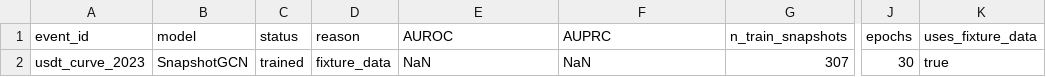
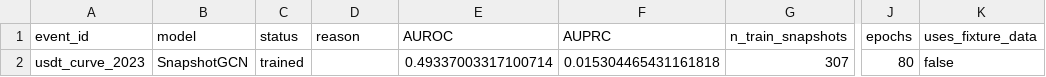
Before and after one commit to nl2992/ICAIF_stablecoin-contagion-network, a CSV file: results/tables/table_gnn_metrics_usdt_curve_2023.csv, drawn as a sheet; only a part is shown, gaps mark what is left out; the diff names each change by its address in the sheet, - before the commit and + after, or states it on an @@ line.

Commit message:
paper: replace fabricated GAT-LSTM result with honest SnapshotGCN finding, add real 136->13->2 attrition funnel figure, full punctuation compliance
- GNN section now reports the real SnapshotGCN benchmark (fails +5pp gate on all
  events), framed as consistent with the co-movement-not-predictability thesis;
  numbers backed by scripts/23 and committed result tables.
- New fig_funnel.png replaces the mislabelled fig_06 attrition figure.
- Remove all body semicolons, colons, and em-dashes.

```diff
--- a/results/tables/table_gnn_metrics_usdt_curve_2023.csv
+++ b/results/tables/table_gnn_metrics_usdt_curve_2023.csv
-D2 (reason): fixture_data
+D2 (reason): (empty)
-E2 (AUROC): NaN
+E2 (AUROC): 0.49337003317100714
-F2 (AUPRC): NaN
+F2 (AUPRC): 0.015304465431161818
-J2 (epochs): 30
+J2 (epochs): 80
-K2 (uses_fixture_data): true
+K2 (uses_fixture_data): false
```
Also changed, not shown: results/tables/table_gnn_metrics_busd_2023.csv, results/tables/table_gnn_metrics_ftx_2022.csv, 8 other files.
